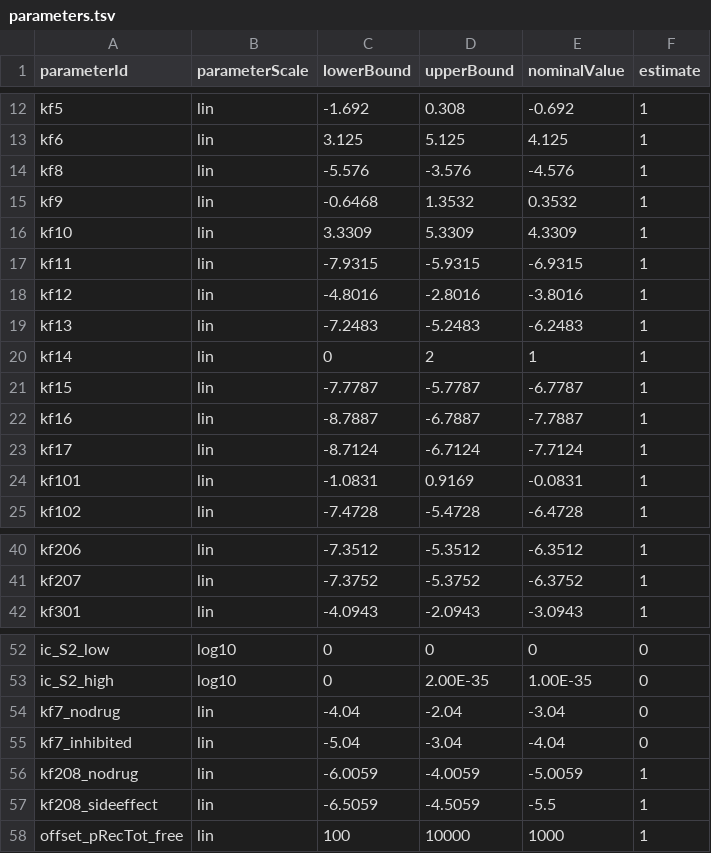
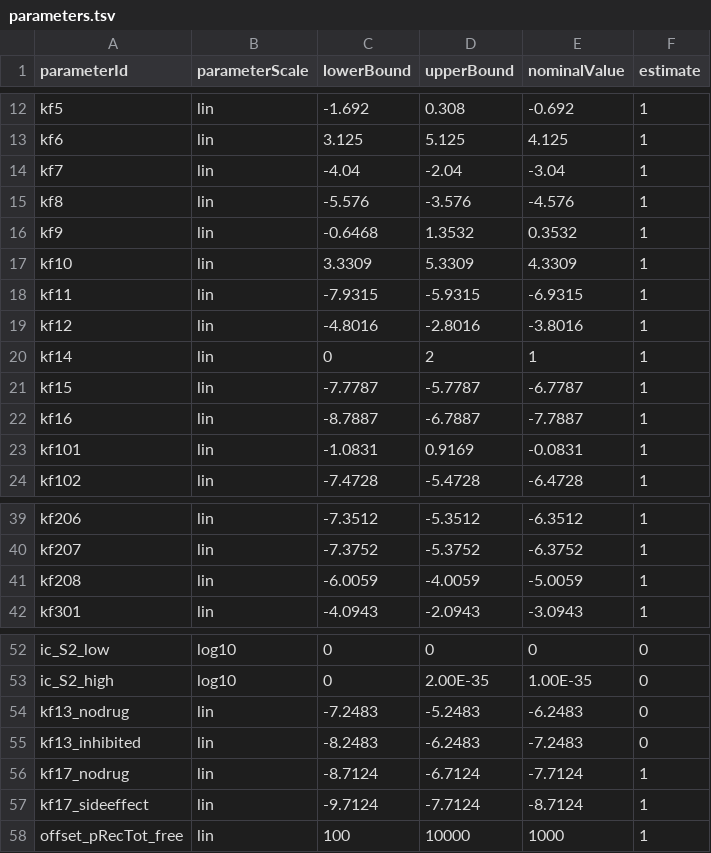
Before and after one commit to JuliaComputing/Webinar_PumasQSP_20230321, a TSV file: Erdem_PLOSComputBiol2021/parameters.tsv, drawn as a sheet; only a part is shown, gaps mark what is left out; removed rows and columns are numbered as before the commit, all else as after; the diff names each change by its address in the sheet, - before the commit and + after, or states it on an @@ line.

Commit message:
change drug treatment parameters

```diff
--- a/Erdem_PLOSComputBiol2021/parameters.tsv
+++ b/Erdem_PLOSComputBiol2021/parameters.tsv
+row 14: kf7 | lin | -4.04 | -2.04 | -3.04 | 1
-row 19: kf13 | lin | -7.2483 | -5.2483 | -6.2483 | 1
-row 23: kf17 | lin | -8.7124 | -6.7124 | -7.7124 | 1
+row 41: kf208 | lin | -6.0059 | -4.0059 | -5.0059 | 1
-row 54: kf7_nodrug | lin | -4.04 | -2.04 | -3.04 | 0
-row 55: kf7_inhibited | lin | -5.04 | -3.04 | -4.04 | 0
-row 56: kf208_nodrug | lin | -6.0059 | -4.0059 | -5.0059 | 1
-row 57: kf208_sideeffect | lin | -6.5059 | -4.5059 | -5.5 | 1
+row 54: kf13_nodrug | lin | -7.2483 | -5.2483 | -6.2483 | 0
+row 55: kf13_inhibited | lin | -8.2483 | -6.2483 | -7.2483 | 0
+row 56: kf17_nodrug | lin | -8.7124 | -6.7124 | -7.7124 | 1
+row 57: kf17_sideeffect | lin | -9.7124 | -7.7124 | -8.7124 | 1
```
Also changed, not shown: Erdem_PLOSComputBiol2021/conditions.tsv.
